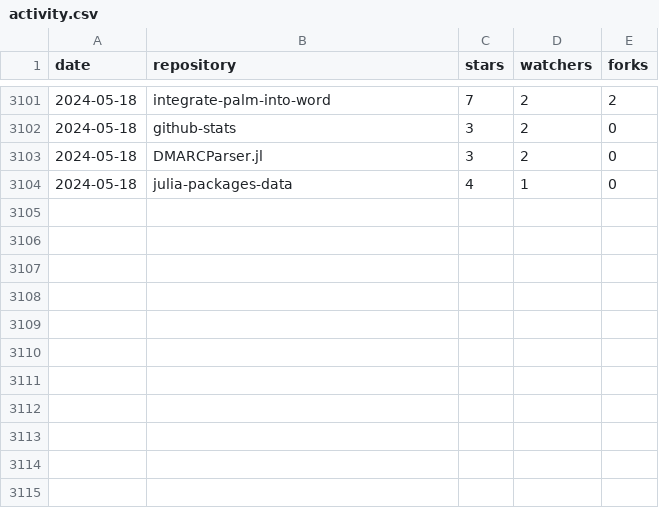
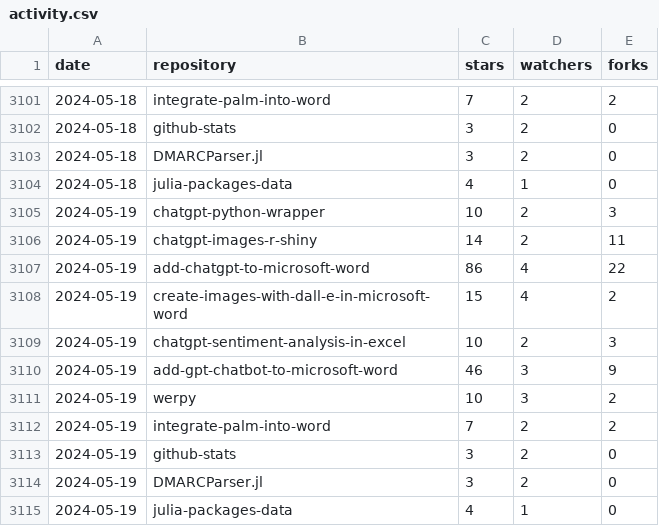
Before and after one commit to analyticsinmotion/github-stats, a CSV file: data/activity.csv, drawn as a sheet; only a part is shown, gaps mark what is left out; the diff names each change by its address in the sheet, - before the commit and + after, or states it on an @@ line.

Commit message:
Appending Activity Data to CSV

```diff
--- a/data/activity.csv
+++ b/data/activity.csv
+row 3105: 2024-05-19 | chatgpt-python-wrapper | 10 | 2 | 3
+row 3106: 2024-05-19 | chatgpt-images-r-shiny | 14 | 2 | 11
+row 3107: 2024-05-19 | add-chatgpt-to-microsoft-word | 86 | 4 | 22
+row 3108: 2024-05-19 | create-images-with-dall-e-in-microsoft-word | 15 | 4 | 2
+row 3109: 2024-05-19 | chatgpt-sentiment-analysis-in-excel | 10 | 2 | 3
+row 3110: 2024-05-19 | add-gpt-chatbot-to-microsoft-word | 46 | 3 | 9
+row 3111: 2024-05-19 | werpy | 10 | 3 | 2
+row 3112: 2024-05-19 | integrate-palm-into-word | 7 | 2 | 2
+row 3113: 2024-05-19 | github-stats | 3 | 2 | 0
+row 3114: 2024-05-19 | DMARCParser.jl | 3 | 2 | 0
+row 3115: 2024-05-19 | julia-packages-data | 4 | 1 | 0
```
